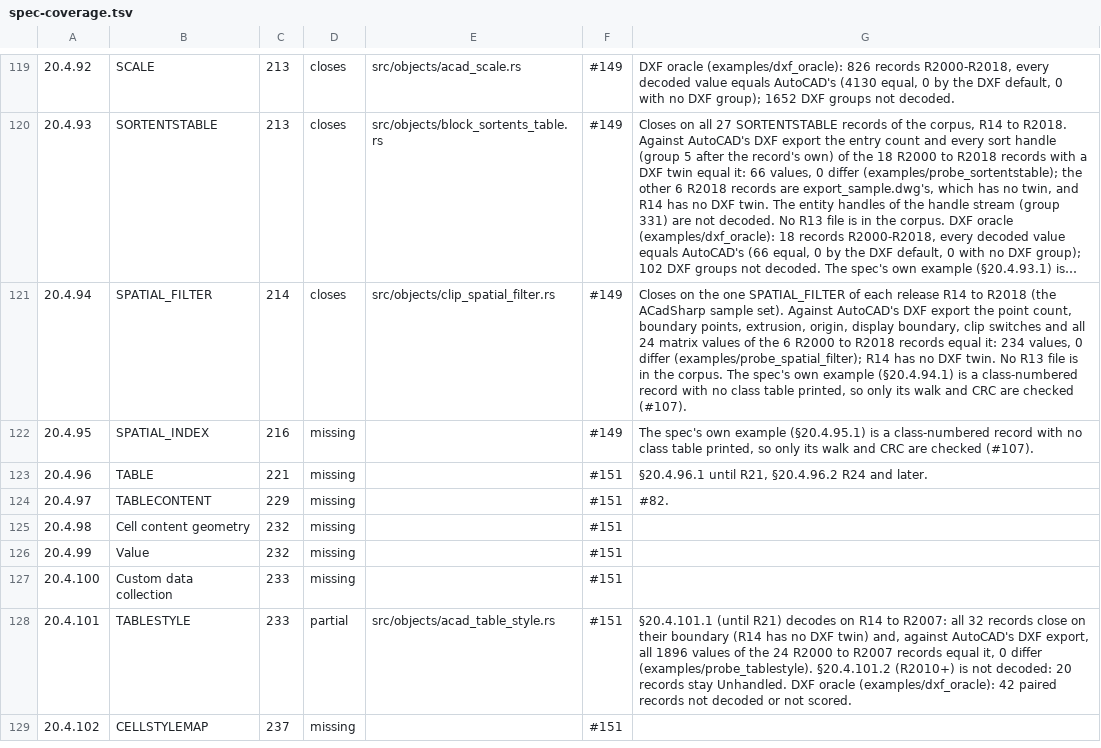
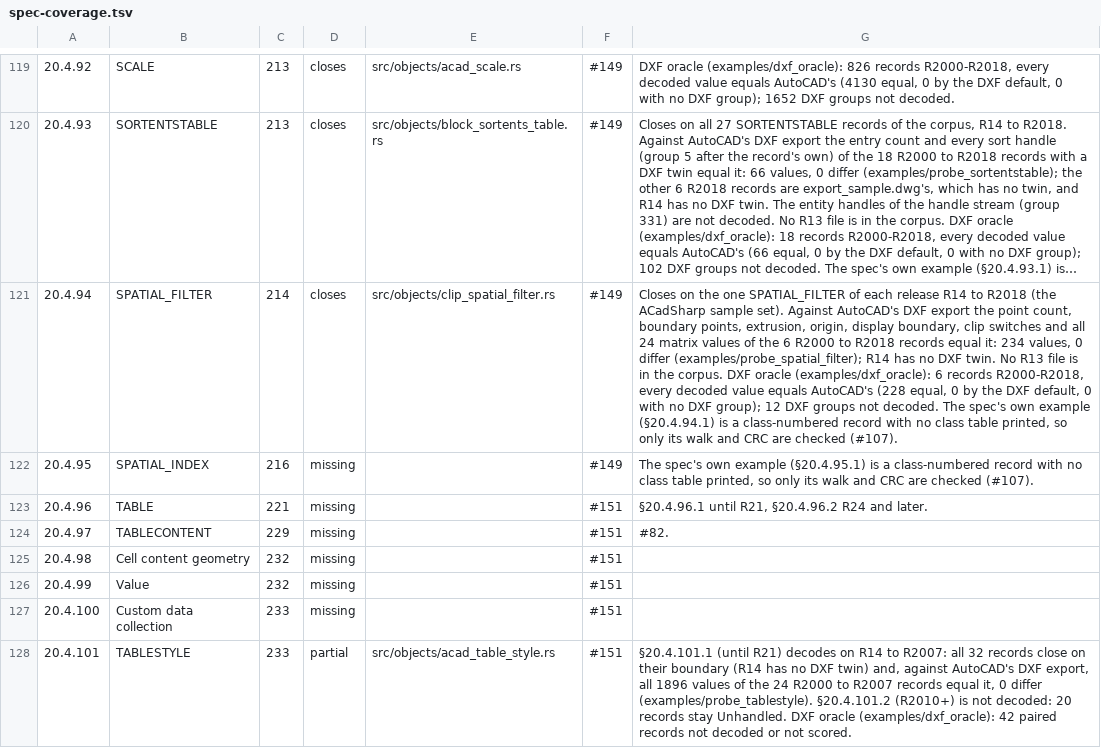
Before and after one commit to DrunkOnJava/dwg-rs, a TSV file: docs/data/spec-coverage.tsv, drawn as a sheet; only a part is shown, gaps mark what is left out; the shorter side is filled out with more unchanged rows; long unchanged cells end in …; the diff names each change by its address in the sheet, - before the commit and + after, or states it on an @@ line.

Commit message:
feat(dxf): score SPATIAL_FILTER in the value oracle (§20.4.94)
The SPATIAL_FILTER decoder (#308) is now compared with AutoCAD's export
under AcDbSpatialFilter: 70 (the point count), 10/20 per boundary point,
210/220/230, 11/21/31, 71, 72 and 73, then as groups 40 in stream order
the front clip distance (when on) and the two twelve-value matrices; the
export writes the back clip distance as 41 where the spec gives 40, as
the decoder's probe measures. The boundary points count under one field,
and the section map files the class under §20.4.94.

On the 49 drawing pairs: 6 records, all 228 decoded values equal the
export. tools/oracle/baseline.tsv gains the 216 new rows, and the
§20.4.94 row of docs/spec-coverage.md says what the oracle measured.

Refs #99, #102, #149

```diff
--- a/docs/data/spec-coverage.tsv
+++ b/docs/data/spec-coverage.tsv
-G121: …the corpus. The spec's…
+G121: …the corpus. DXF oracle (examples/dxf_oracle): 6 records R2000-R2018, every decoded value equals AutoCAD's (228 equal, 0 by the DXF default, 0 with no DXF group); 12 DXF groups not decoded. The spec's…
```
Also changed, not shown: 3 other files.
